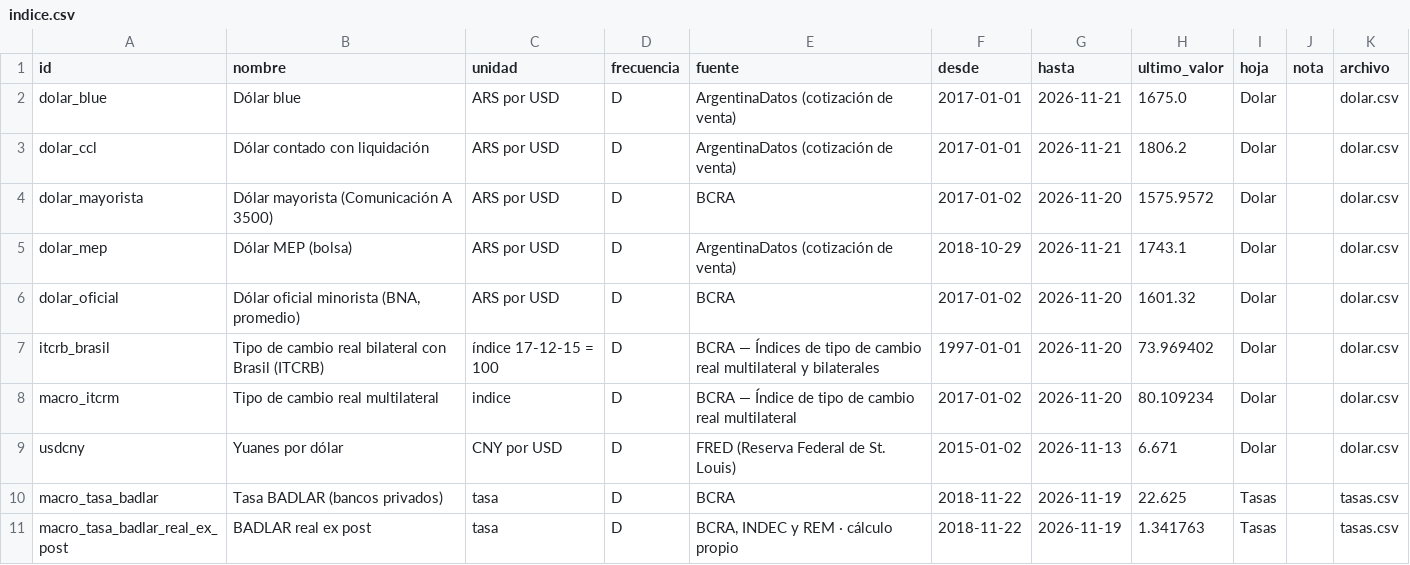
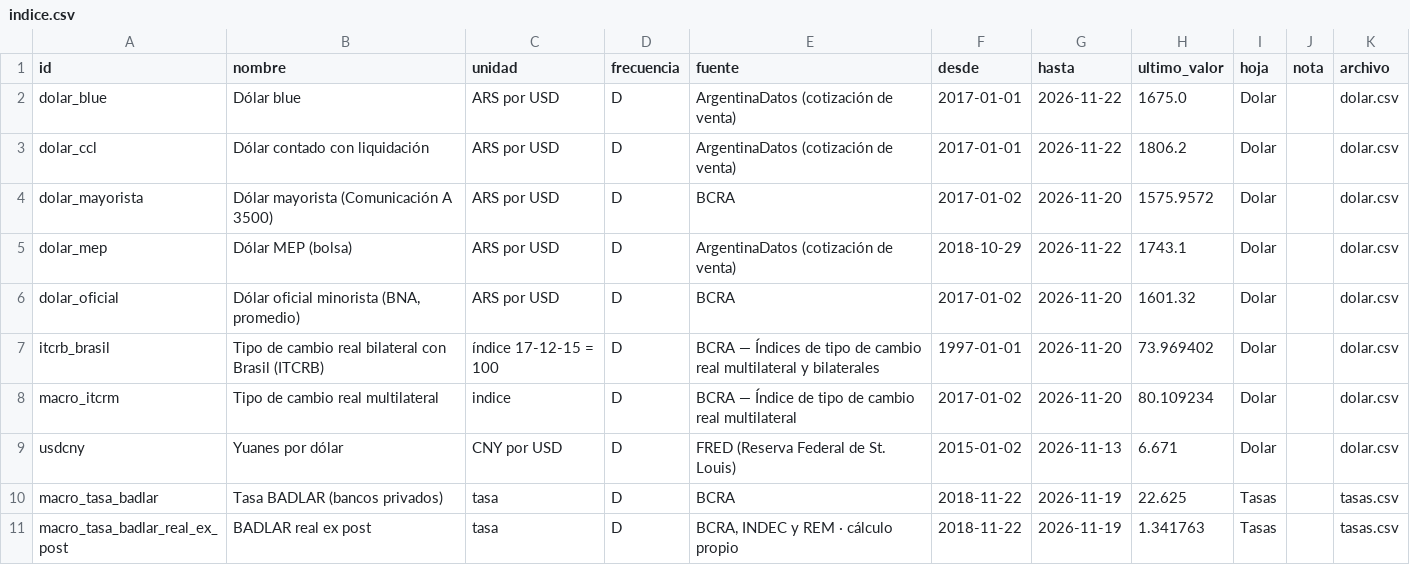
Before and after one commit to datamiazzo-2026/datos-publicos, a CSV file: respaldo/indice.csv, drawn as a sheet; only a part is shown.

```diff
--- a/respaldo/indice.csv
+++ b/respaldo/indice.csv
@@ -1,6 +1,6 @@
 id,nombre,unidad,frecuencia,fuente,desde,hasta,ultimo_valor,hoja,nota,archivo
-dolar_blue,Dólar blue,ARS por USD,D,ArgentinaDatos (cotización de venta),2017-01-01,2026-11-21,1675.0,Dolar,,dolar.csv
-dolar_ccl,Dólar contado con liquidación,ARS por USD,D,ArgentinaDatos (cotización de venta),2017-01-01,2026-11-21,1806.2,Dolar,,dolar.csv
+dolar_blue,Dólar blue,ARS por USD,D,ArgentinaDatos (cotización de venta),2017-01-01,2026-11-22,1675.0,Dolar,,dolar.csv
+dolar_ccl,Dólar contado con liquidación,ARS por USD,D,ArgentinaDatos (cotización de venta),2017-01-01,2026-11-22,1806.2,Dolar,,dolar.csv
 dolar_mayorista,Dólar mayorista (Comunicación A 3500),ARS por USD,D,BCRA,2017-01-02,2026-11-20,1575.9572,Dolar,,dolar.csv
-dolar_mep,Dólar MEP (bolsa),ARS por USD,D,ArgentinaDatos (cotización de venta),2018-10-29,2026-11-21,1743.1,Dolar,,dolar.csv
+dolar_mep,Dólar MEP (bolsa),ARS por USD,D,ArgentinaDatos (cotización de venta),2018-10-29,2026-11-22,1743.1,Dolar,,dolar.csv
 dolar_oficial,"Dólar oficial minorista (BNA, promedio)",ARS por USD,D,BCRA,2017-01-02,2026-11-20,1601.32,Dolar,,dolar.csv
```
Also changed, not shown: dolares.csv, respaldo/dolar.csv, 10 other files.
